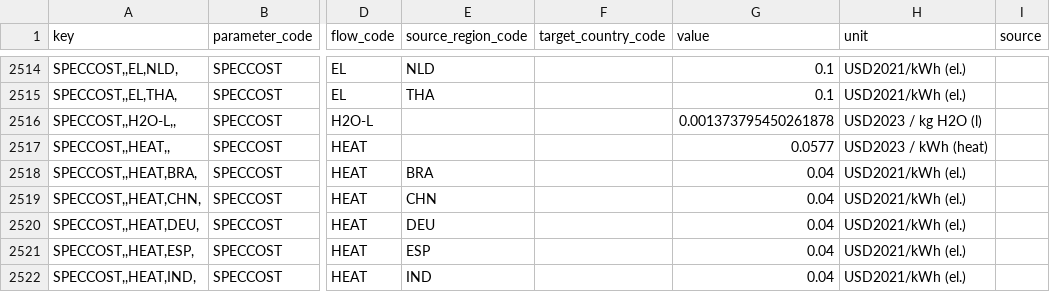
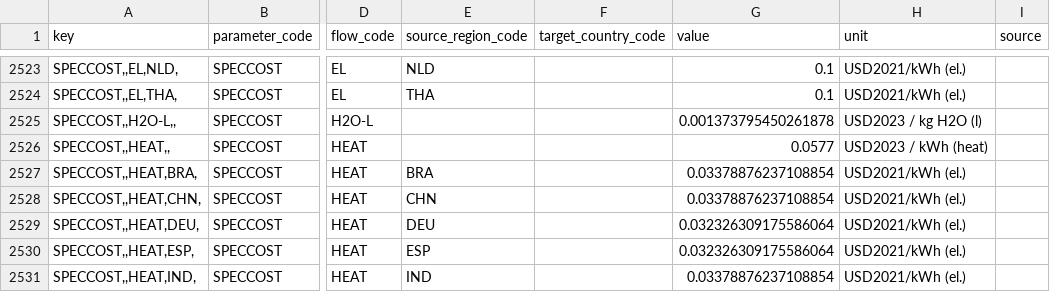
Before and after one commit to agoenergy/ptx-boa, a CSV file: ptxboa/data/2030_high.csv, drawn as a sheet; only a part is shown, gaps mark what is left out; addresses are those after the commit; the diff covers the shown part only; the diff names each change by its address in the sheet, - before the commit and + after, or states it on an @@ line.

```diff
--- a/ptxboa/data/2030_high.csv
+++ b/ptxboa/data/2030_high.csv
-G2527:G2528 (value): 0.04
+G2527:G2528 (value): 0.03378876237108854
-G2529:G2530 (value): 0.04
+G2529:G2530 (value): 0.032326309175586064
-G2531 (value): 0.04
+G2531 (value): 0.03378876237108854
```
Also changed, not shown: 9 added rows and 24 edited cells elsewhere in this file, ptxboa/data/2030_low.csv, ptxboa/data/2030_medium.csv, 5 other files.
